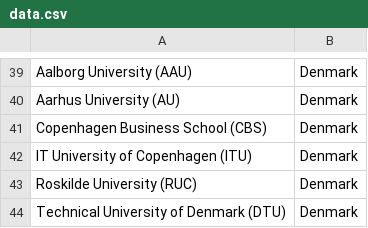
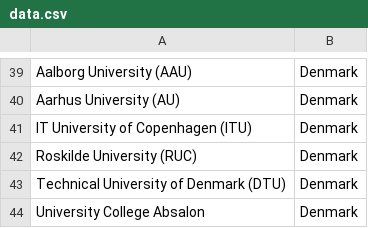
Before and after one commit to Sebbe213/Survey-of-CSE-Education-in-Sweden-and-parts-of-Europe, a CSV file: Computer science universities/data.csv, drawn as a sheet; only a part is shown, gaps mark what is left out; the shorter side is filled out with more unchanged rows; the diff names each change by its address in the sheet, - before the commit and + after, or states it on an @@ line.

Commit message:
Update data.csv

```diff
--- a/Computer science universities/data.csv
+++ b/Computer science universities/data.csv
-row 41: Copenhagen Business School (CBS) | Denmark
```
